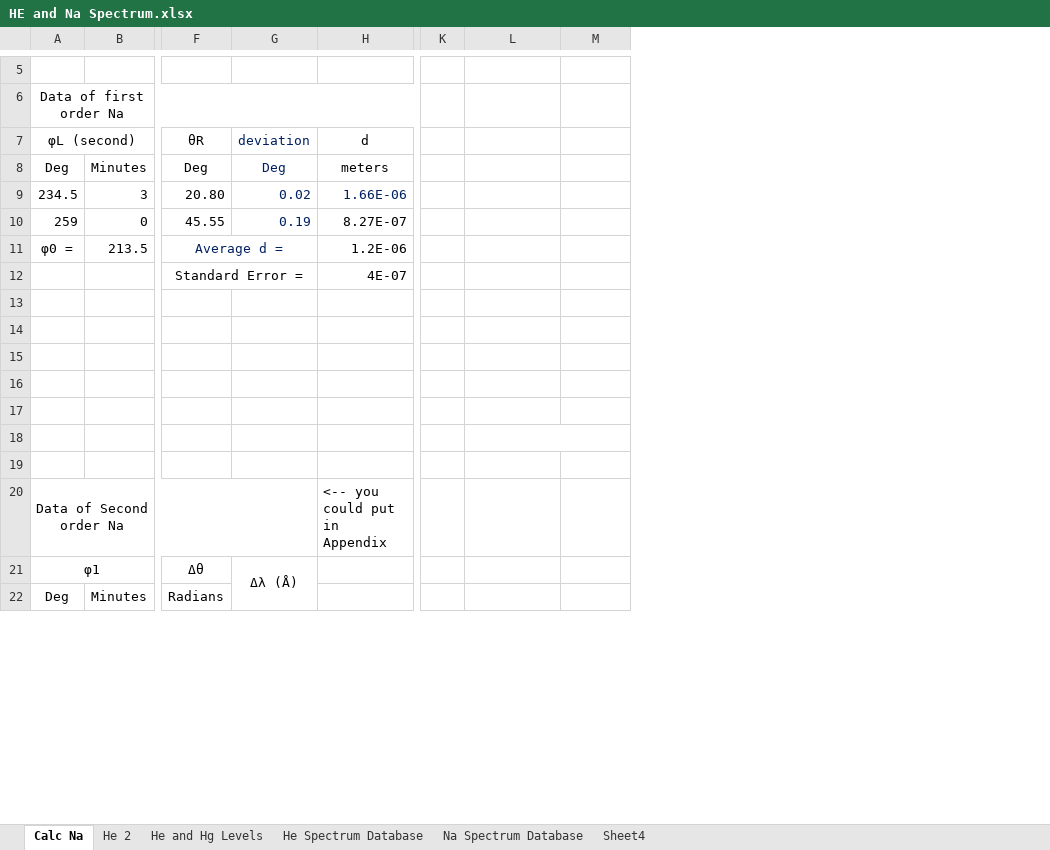
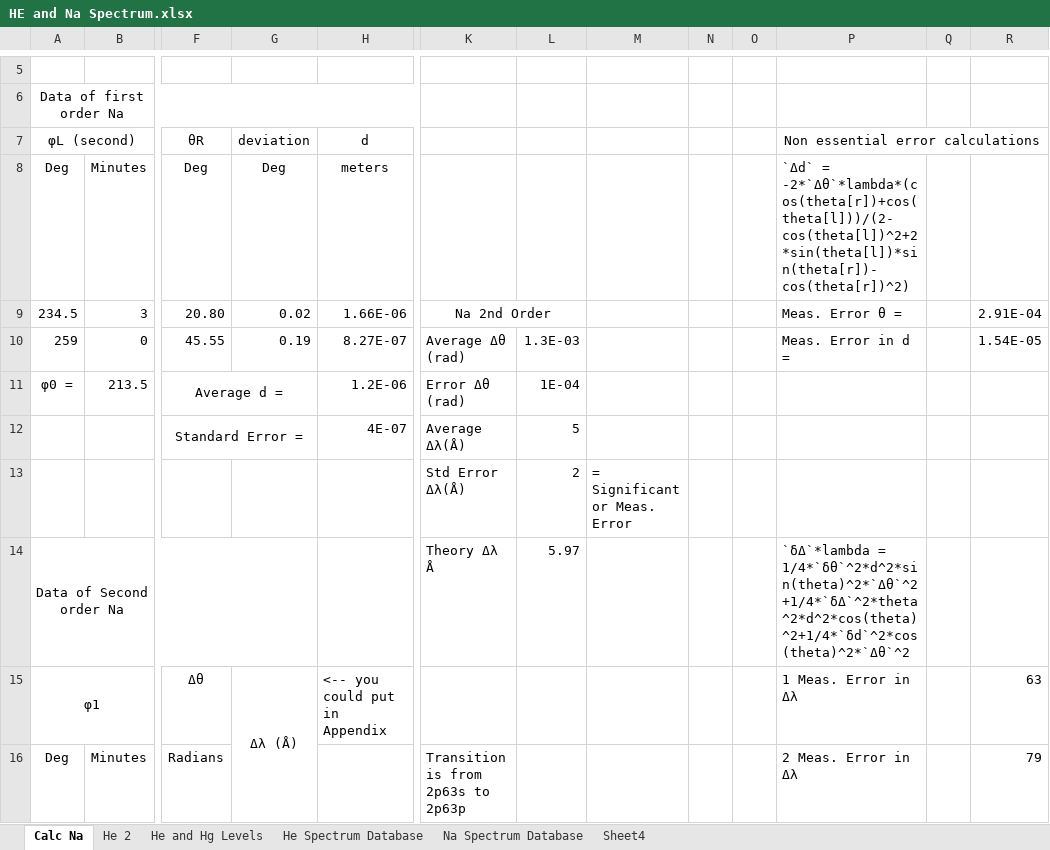
Before and after one commit to mlane3/Phys4321, an Excel workbook: FranckHertz/HeliumNeon/HE and Na Spectrum.xlsx, sheet Calc Na, drawn as a sheet; only a part is shown, gaps mark what is left out; values as stored, in another font and other column widths than the file's, no borders; removed rows and columns are numbered as before the commit, all else as after; rows hold the shown columns only; the diff covers the shown part only; the diff names each change by its address in the sheet, - before the commit and + after, or states it on an @@ line.

```diff
--- a/FranckHertz/HeliumNeon/HE and Na Spectrum.xlsx (sheet Calc Na)
+++ b/FranckHertz/HeliumNeon/HE and Na Spectrum.xlsx (sheet Calc Na)
-column K, empty
+column M, row 13: = Significant or Meas. Error
+column N, empty
+column O, empty
+column P (Non essential error calculations), rows 8-16: `Δd` = -2*`Δθ`*lambda*(cos(theta[r])+cos(theta[l]))/(2-cos(theta[l])^2+2*sin(theta[l])*sin(theta[r])-cos(theta[r])^2) | Meas. Error θ = | Meas. Error in d = |  |  |  | `δΔ`*lambda = 1/4*`δθ`^2*d^2*sin(theta)^2*`Δθ`^2+1/4*`δΔ`^2*theta^2*d^2*cos(theta)^2+1/4*`δd`^2*cos(theta)^2*`Δθ`^2 | 1 Meas. Error in Δλ | 2 Meas. Error in Δλ
+column Q, empty
+column R, rows 9-16: 2.91E-04 | 1.54E-05 |  |  |  |  | 63 | 79
-G7:G8 text colour: #002060
+G7:G8 text colour: black
-G9:H9 text colour: #002060
+G9:H9 text colour: black
-K9: (empty)
+K9: Na 2nd Order
+K9:L9 merged
-G10 text colour: #002060
+G10 text colour: black
-K10: (empty)
+K10: Average Δθ (rad)
-L10: (empty)
+L10: 1.3E-03
-F11 text colour: #002060
+F11 text colour: black
-K11: (empty)
+K11: Error Δθ (rad)
-L11: (empty)
+L11: 1E-04
-row 12:  |  | Standard Error = |  | 4E-07
-row 12: (empty)
+row 12:  |  | Standard Error = |  | 4E-07 | Average Δλ(Å) | 5
+F12:G12 merged
-row 13: (empty)
+row 13:  |  |  |  |  | Std Error Δλ(Å) | 2 | = Significant or Meas. Error
-row 14: (empty)
+row 14: Data of Second order Na |  |  |  |  | Theory Δλ Å | 5.97 |  |  |  | `δΔ`*lambda = 1/4*`δθ`^2*d^2*sin(theta)^2*`Δθ`^2+1/4*`δΔ`^2*theta^2*d^2*cos(theta)^2+1/4*`δd`^2*cos(theta)^2*`Δθ`^2
+A14:G14 merged
-row 16: (empty)
-row 17: (empty)
-row 18: (empty)
-row 19: (empty)
-row 20: Data of Second order Na |  |  |  | <-- you could put in Appendix
-H15 (d): (empty)
+H15 (d): <-- you could put in Appendix
-K16: (empty)
+K16: Transition is from 2p63s to 2p63p
```
Also changed, not shown: 7 removed rows, 7 edited cells, cell formats and merged cells elsewhere in this sheet, sheet He 2, formulas that keep their value, 12 other files.
